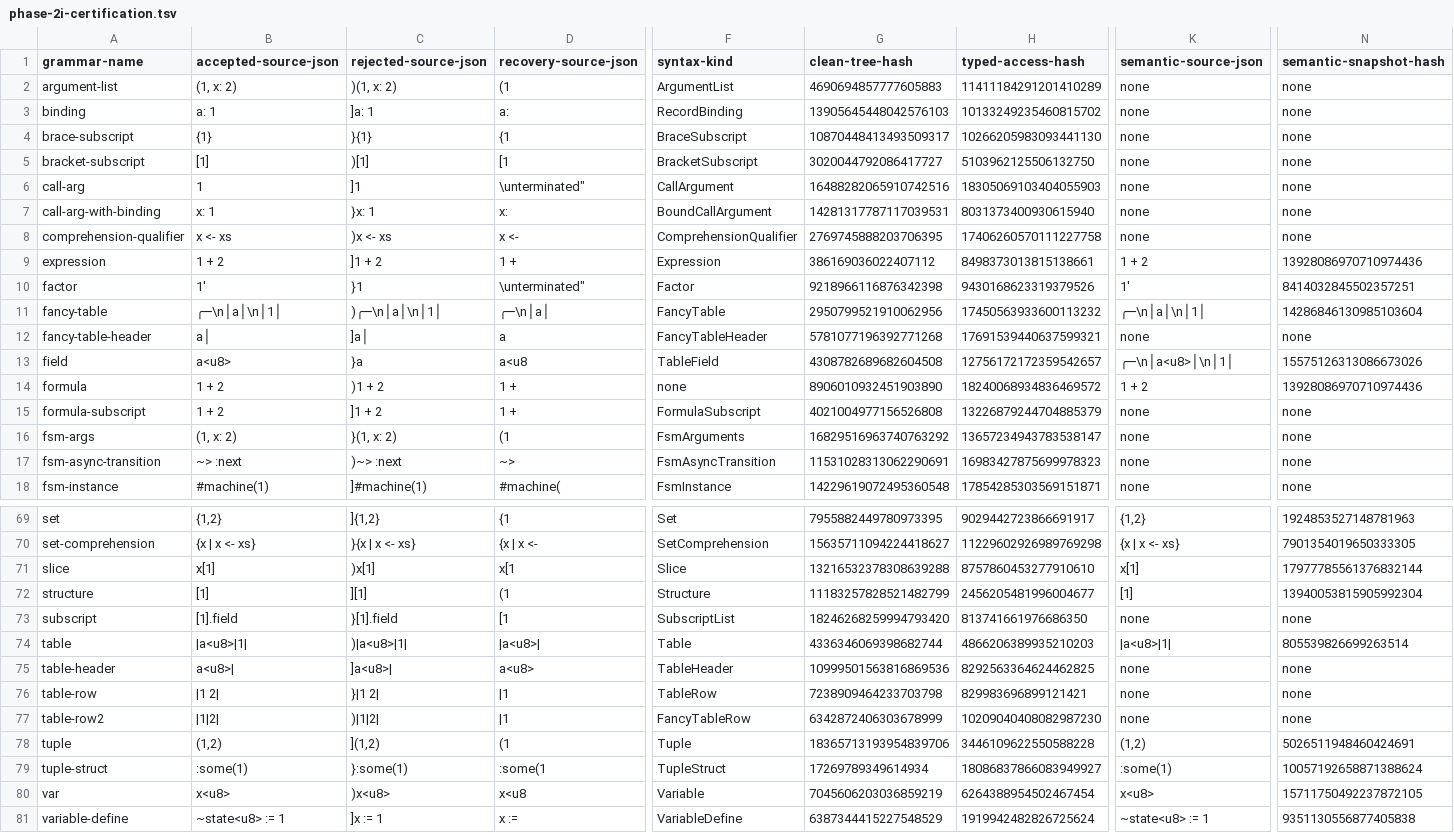
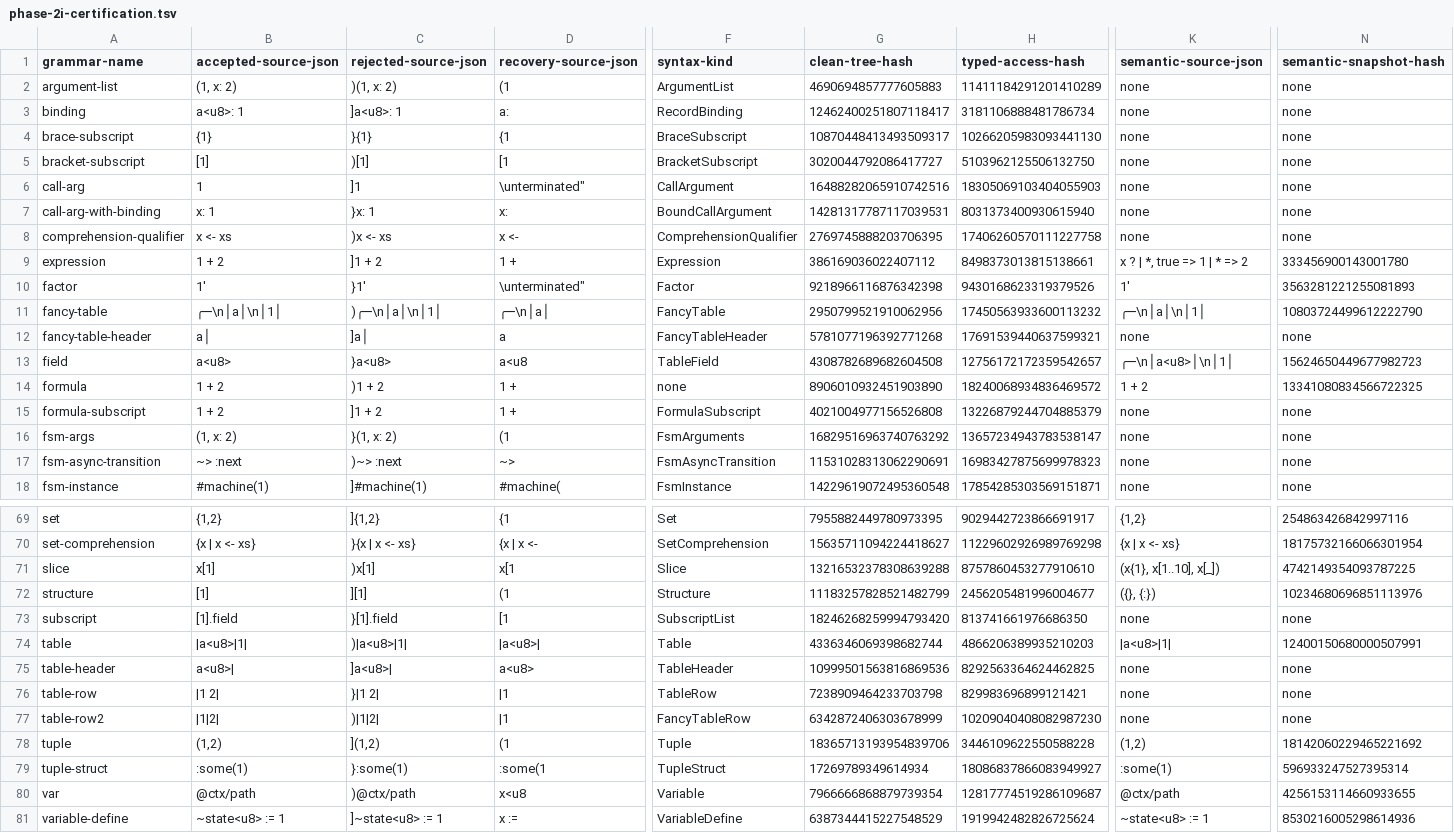
Before and after one commit to mech-lang/mech, a TSV file: docs/design/grammar-audit/phase-2i-certification.tsv, drawn as a sheet; only a part is shown, gaps mark what is left out; the diff covers the shown part only; the diff names each change by its address in the sheet, - before the commit and + after, or states it on an @@ line.

Commit message:
test(syntax): certify recursive semantic variants

```diff
--- a/docs/design/grammar-audit/phase-2i-certification.tsv
+++ b/docs/design/grammar-audit/phase-2i-certification.tsv
-B3 (accepted-source-json): a: 1
+B3 (accepted-source-json): a<u8>: 1
-C3 (rejected-source-json): ]a: 1
+C3 (rejected-source-json): ]a<u8>: 1
-G3 (clean-tree-hash): 13905645448042576103
+G3 (clean-tree-hash): 12462400251807118417
-H3 (typed-access-hash): 10133249235460815702
+H3 (typed-access-hash): 3181106888481786734
-K9 (semantic-source-json): 1 + 2
+K9 (semantic-source-json): x ? | *, true => 1 | * => 2
-N9 (semantic-snapshot-hash): 13928086970710974436
+N9 (semantic-snapshot-hash): 333456900143001780
-C10 (rejected-source-json): }1
+C10 (rejected-source-json): }1'
-N10 (semantic-snapshot-hash): 8414032845502357251
+N10 (semantic-snapshot-hash): 3563281221255081893
-N11 (semantic-snapshot-hash): 14286846130985103604
+N11 (semantic-snapshot-hash): 10803724499612222790
-C13 (rejected-source-json): }a
+C13 (rejected-source-json): }a<u8>
-N13 (semantic-snapshot-hash): 15575126313086673026
+N13 (semantic-snapshot-hash): 15624650449677982723
-N14 (semantic-snapshot-hash): 13928086970710974436
+N14 (semantic-snapshot-hash): 13341080834566722325
-N69 (semantic-snapshot-hash): 1924853527148781963
+N69 (semantic-snapshot-hash): 254863426842997116
-N70 (semantic-snapshot-hash): 7901354019650333305
+N70 (semantic-snapshot-hash): 18175732166066301954
-K71 (semantic-source-json): x[1]
+K71 (semantic-source-json): (x{1}, x[1..10], x[_])
-N71 (semantic-snapshot-hash): 17977785561376832144
+N71 (semantic-snapshot-hash): 4742149354093787225
-K72 (semantic-source-json): [1]
+K72 (semantic-source-json): ({}, {:})
-N72 (semantic-snapshot-hash): 13940053815905992304
+N72 (semantic-snapshot-hash): 10234680696851113976
-N74 (semantic-snapshot-hash): 805539826699263514
+N74 (semantic-snapshot-hash): 12400150680000507991
-N78 (semantic-snapshot-hash): 5026511948460424691
+N78 (semantic-snapshot-hash): 18142060229465221692
-N79 (semantic-snapshot-hash): 10057192658871388624
+N79 (semantic-snapshot-hash): 596933247527395314
-B80 (accepted-source-json): x<u8>
+B80 (accepted-source-json): @ctx/path
-C80 (rejected-source-json): )x<u8>
+C80 (rejected-source-json): )@ctx/path
-G80 (clean-tree-hash): 7045606203036859219
+G80 (clean-tree-hash): 7966666868879739354
-H80 (typed-access-hash): 6264388954502467454
+H80 (typed-access-hash): 12817774519286109687
-K80 (semantic-source-json): x<u8>
+K80 (semantic-source-json): @ctx/path
-N80 (semantic-snapshot-hash): 15711750492237872105
+N80 (semantic-snapshot-hash): 4256153114660933655
-C81 (rejected-source-json): ]x := 1
+C81 (rejected-source-json): ]~state<u8> := 1
-N81 (semantic-snapshot-hash): 9351130556877405838
+N81 (semantic-snapshot-hash): 8530216005298614936
```
Also changed, not shown: 66 edited cells elsewhere in this file, 1 other file.
